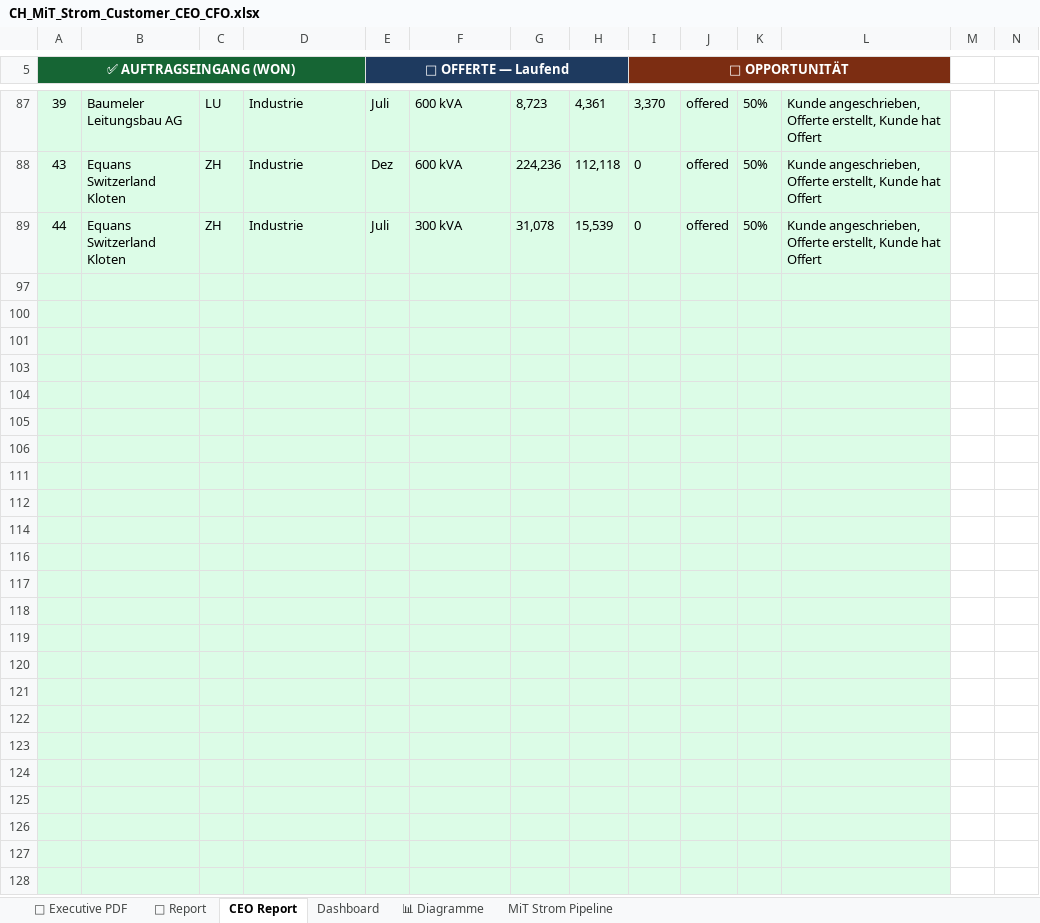
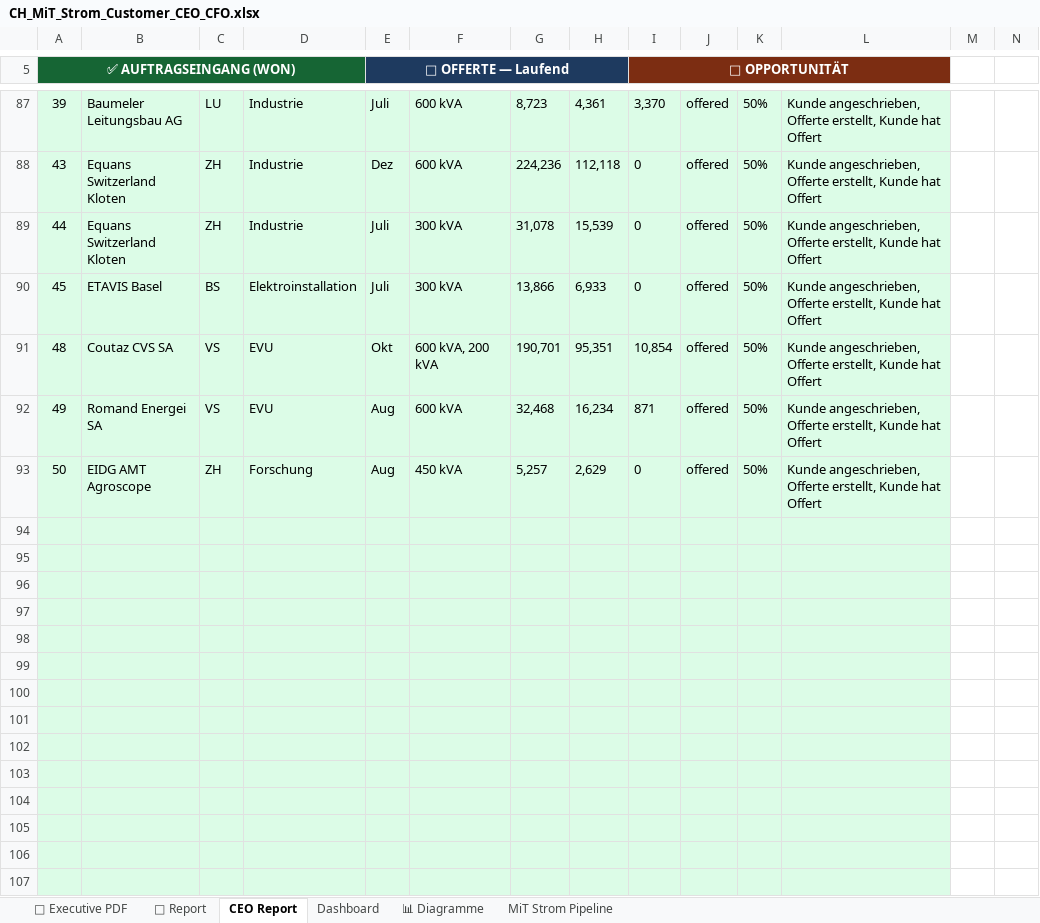
Before and after one commit to Ghostburaq/Burak, an Excel workbook: CH_MiT_Strom_Customer_CEO_CFO.xlsx, sheet CEO Report, drawn as a sheet; only a part is shown, gaps mark what is left out; the shorter side is filled out with more unchanged rows; values as stored, in another font and other column widths than the file's, no borders; conditional formats not drawn; rows hold the shown columns only; the diff covers the shown part only; the diff names each change by its address in the sheet, - before the commit and + after, or states it on an @@ line.

```diff
--- a/CH_MiT_Strom_Customer_CEO_CFO.xlsx (sheet CEO Report)
+++ b/CH_MiT_Strom_Customer_CEO_CFO.xlsx (sheet CEO Report)
@@ row 90 unhidden: 45 | ETAVIS Basel | BS | Elektroinstallation | Juli | 300 kVA | 13,866 | 6,933 | 0 | offered | 50% | Kunde angeschrieben, Offerte erstellt, Kunde hat Offert @@
@@ row 91 unhidden: 48 | Coutaz CVS SA | VS | EVU | Okt | 600 kVA, 200 kVA | 190,701 | 95,351 | 10,854 | offered | 50% | Kunde angeschrieben, Offerte erstellt, Kunde hat Offert @@
@@ row 92 unhidden: 49 | Romand Energei SA | VS | EVU | Aug | 600 kVA | 32,468 | 16,234 | 871 | offered | 50% | Kunde angeschrieben, Offerte erstellt, Kunde hat Offert @@
@@ row 93 unhidden: 50 | EIDG AMT Agroscope | ZH | Forschung | Aug | 450 kVA | 5,257 | 2,629 | 0 | offered | 50% | Kunde angeschrieben, Offerte erstellt, Kunde hat Offert @@
+row 94: (empty)
+row 95: (empty)
+row 96: (empty)
+row 97: (empty)
+row 98: (empty)
+row 99: (empty)
+row 100: (empty)
+row 101: (empty)
+row 102: (empty)
+row 103: (empty)
+row 104: (empty)
+row 105: (empty)
```
Also changed, not shown: 33 added rows and 18 hidden or unhidden rows elsewhere in this sheet, formulas that keep their value.
